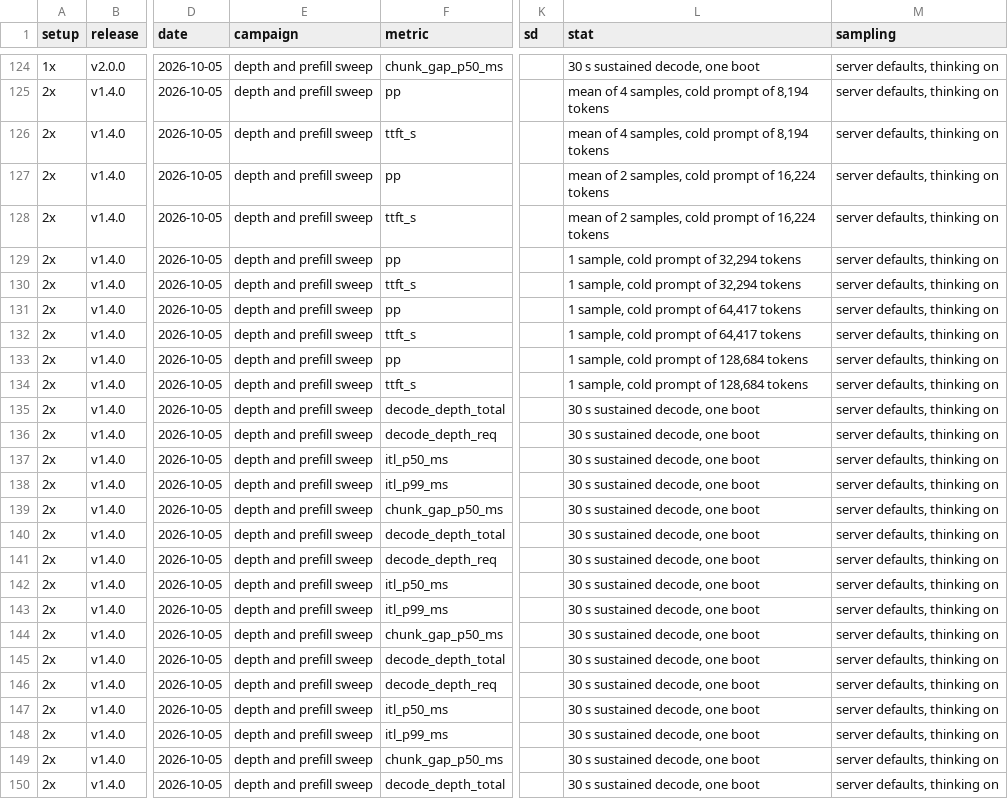
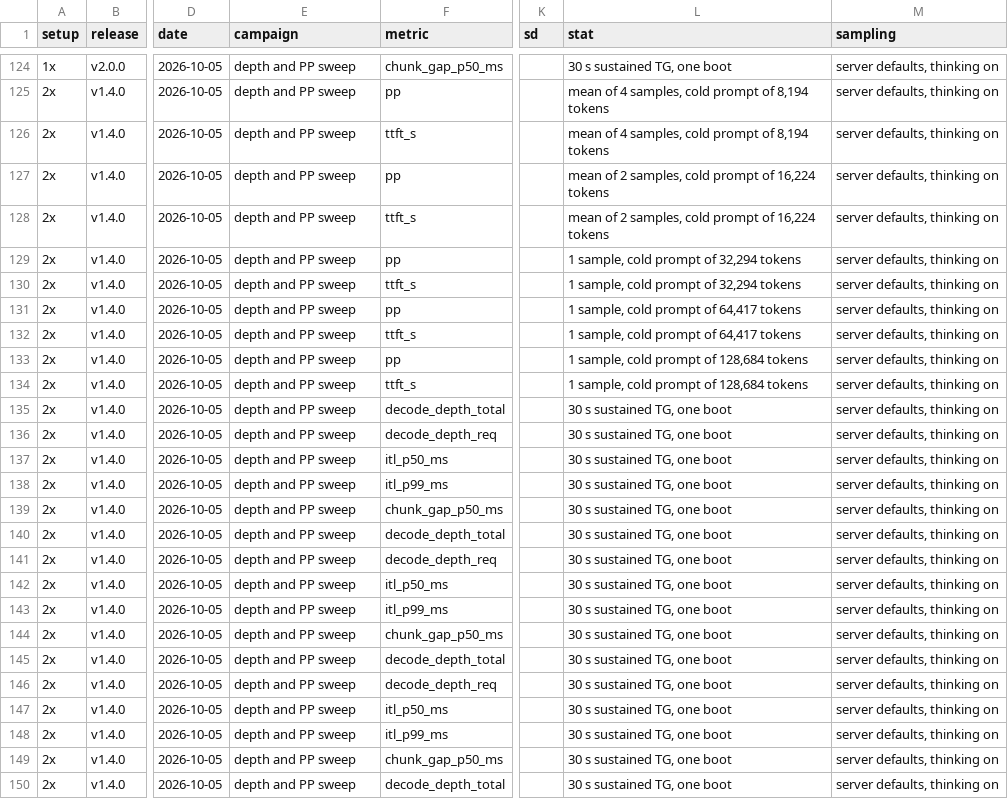
Before and after one commit to ursuciprian/qwen3.8-flash-next-1x-dgx-spark, a CSV file: docs/data/capability.csv, drawn as a sheet; only a part is shown, gaps mark what is left out; the diff covers the shown part only; the diff names each change by its address in the sheet, - before the commit and + after, or states it on an @@ line.

```diff
--- a/docs/data/capability.csv
+++ b/docs/data/capability.csv
-E124:E150 (campaign): depth and prefill sweep
+E124:E150 (campaign): depth and PP sweep
-L124 (stat): 30 s sustained decode, one boot
+L124 (stat): 30 s sustained TG, one boot
-L135:L150 (stat): 30 s sustained decode, one boot
+L135:L150 (stat): 30 s sustained TG, one boot
```
Also changed, not shown: 156 edited cells elsewhere in this file, 26 other files.
